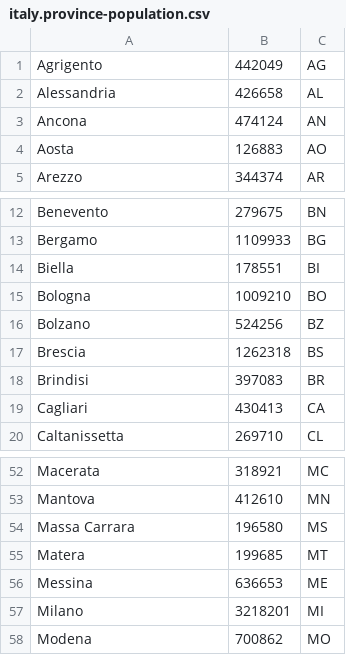
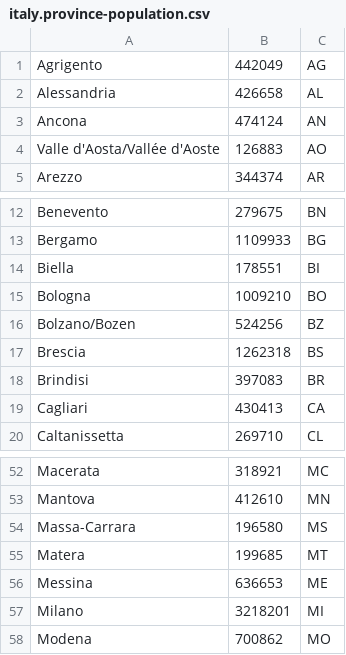
Before and after one commit to applied-science/covid19-clj-viz, a CSV file: resources/italy.province-population.csv, drawn as a sheet; only a part is shown, gaps mark what is left out.

Commit message:
fixes to region data and names

```diff
--- a/resources/italy.province-population.csv
+++ b/resources/italy.province-population.csv
@@ -3,3 +3,3 @@ Alessandria,426658,AL
 Ancona,474124,AN
-Aosta,126883,AO
+Valle d'Aosta/Vallée d'Aoste,126883,AO
 Arezzo,344374,AR
@@ -15,3 +15,3 @@ Biella,178551,BI
 Bologna,1009210,BO
-Bolzano,524256,BZ
+Bolzano/Bozen,524256,BZ
 Brescia,1262318,BS
@@ -53,3 +53,3 @@ Macerata,318921,MC
 Mantova,412610,MN
-Massa Carrara,196580,MS
+Massa-Carrara,196580,MS
 Matera,199685,MT
```
Also changed, not shown: 1 other file.
